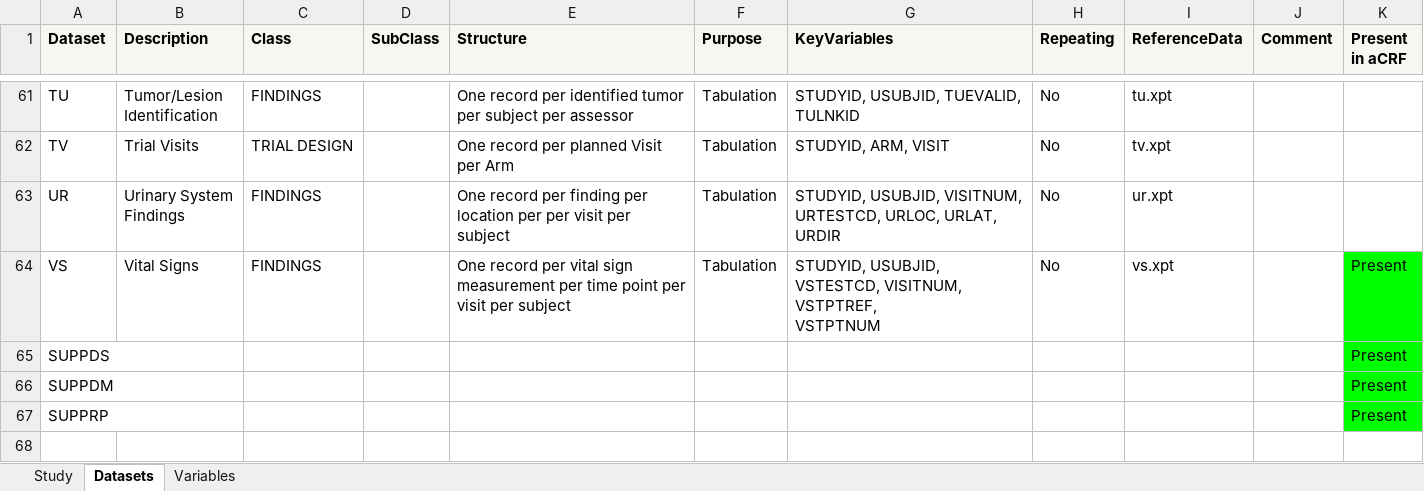
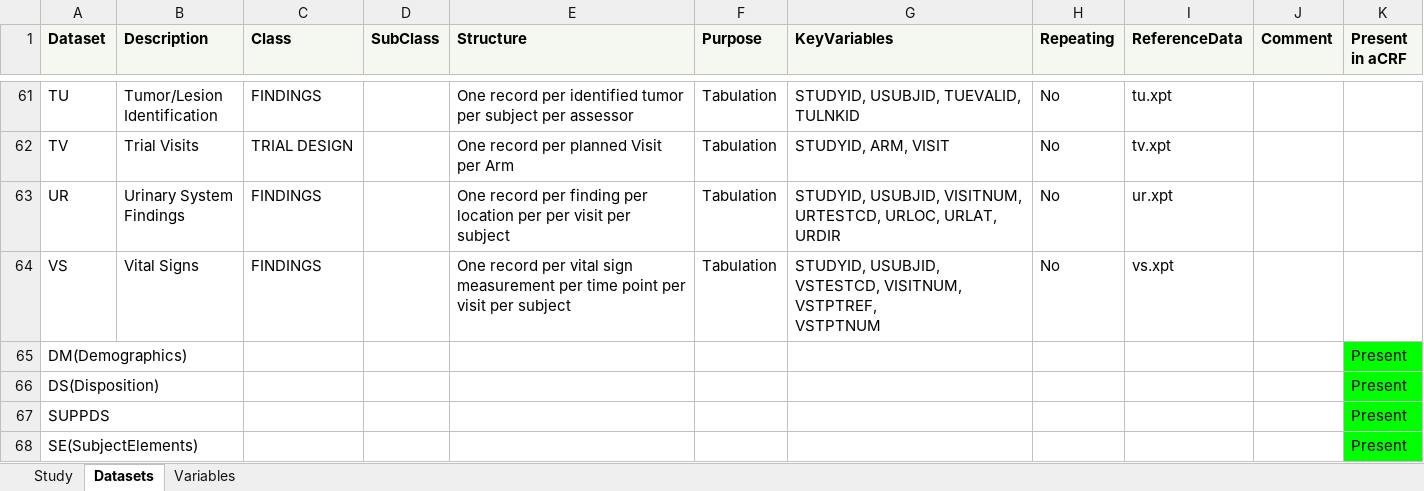
Before and after one commit to ssparna/PHUSE-EU-Connect-SM15, an Excel workbook: outputs/output.xlsx, sheet Datasets, drawn as a sheet; only a part is shown, gaps mark what is left out; the shorter side is filled out with more unchanged rows; values as stored, in another font and other column widths than the file's, no borders; the diff covers the shown part only; the diff names each change by its address in the sheet, - before the commit and + after, or states it on an @@ line.

```diff
--- a/outputs/output.xlsx (sheet Datasets)
+++ b/outputs/output.xlsx (sheet Datasets)
-K64 (Present in aCRF): Present
+K64 (Present in aCRF): (empty)
-K64 fill: #00FF00
+K64 fill: none
+row 65: DM(Demographics) |  |  |  |  |  |  |  |  |  | Present
+row 66: DS(Disposition) |  |  |  |  |  |  |  |  |  | Present
+row 68: SE(SubjectElements) |  |  |  |  |  |  |  |  |  | Present
```
Also changed, not shown: 3 added rows, 5 edited cells and cell formats elsewhere in this sheet, sheet Variables, 7 other files.
